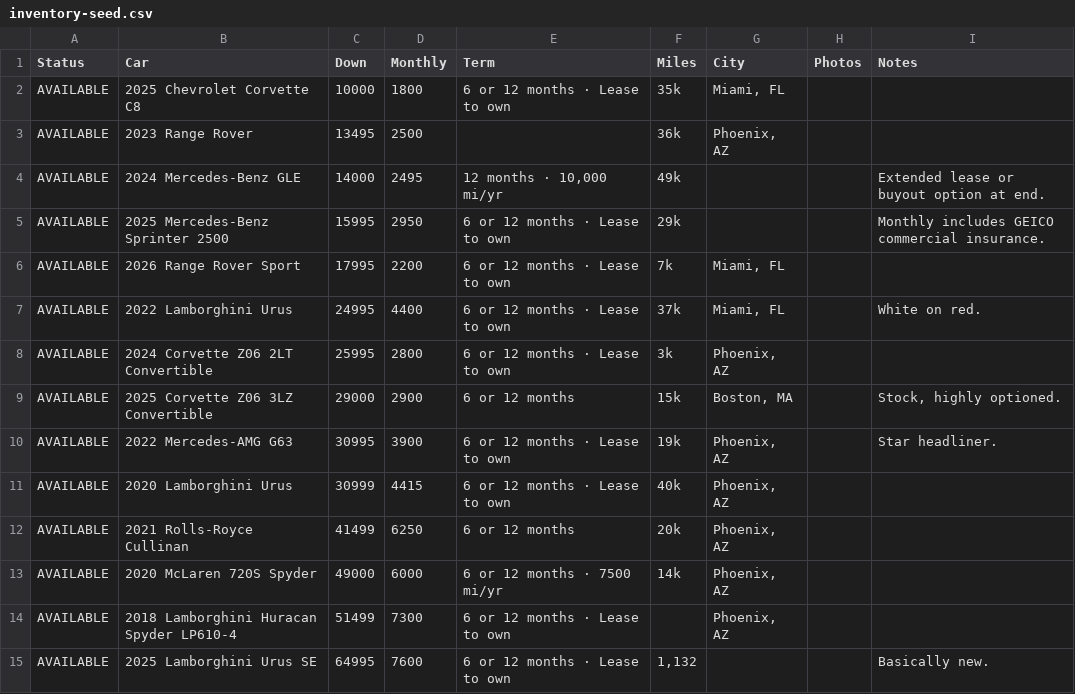
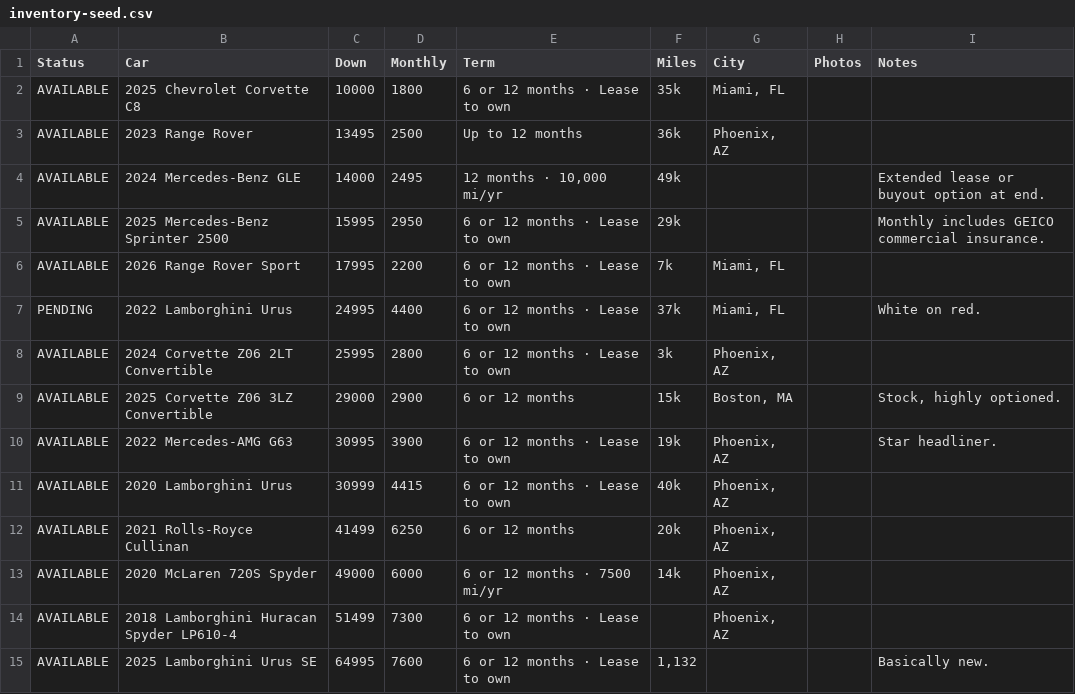
Before and after one commit to JHenni-878/jt-exotics-site, a CSV file: inventory-seed.csv, drawn as a sheet.

```diff
--- a/inventory-seed.csv
+++ b/inventory-seed.csv
@@ -2,3 +2,3 @@ Status,Car,Down,Monthly,Term,Miles,City,Photos,Notes
 AVAILABLE,2025 Chevrolet Corvette C8,10000,1800,6 or 12 months · Lease to own,35k,"Miami, FL",,
-AVAILABLE,2023 Range Rover,13495,2500,,36k,"Phoenix, AZ",,
+AVAILABLE,2023 Range Rover,13495,2500,Up to 12 months,36k,"Phoenix, AZ",,
 AVAILABLE,2024 Mercedes-Benz GLE,14000,2495,"12 months · 10,000 mi/yr",49k,,,Extended lease or buyout option at end.
@@ -6,3 +6,3 @@ AVAILABLE,2025 Mercedes-Benz Sprinter 2500,15995,2950,6 or 12 months · Lease to
 AVAILABLE,2026 Range Rover Sport,17995,2200,6 or 12 months · Lease to own,7k,"Miami, FL",,
-AVAILABLE,2022 Lamborghini Urus,24995,4400,6 or 12 months · Lease to own,37k,"Miami, FL",,White on red.
+PENDING,2022 Lamborghini Urus,24995,4400,6 or 12 months · Lease to own,37k,"Miami, FL",,White on red.
 AVAILABLE,2024 Corvette Z06 2LT Convertible,25995,2800,6 or 12 months · Lease to own,3k,"Phoenix, AZ",,
```
Also changed, not shown: 1 other file.
